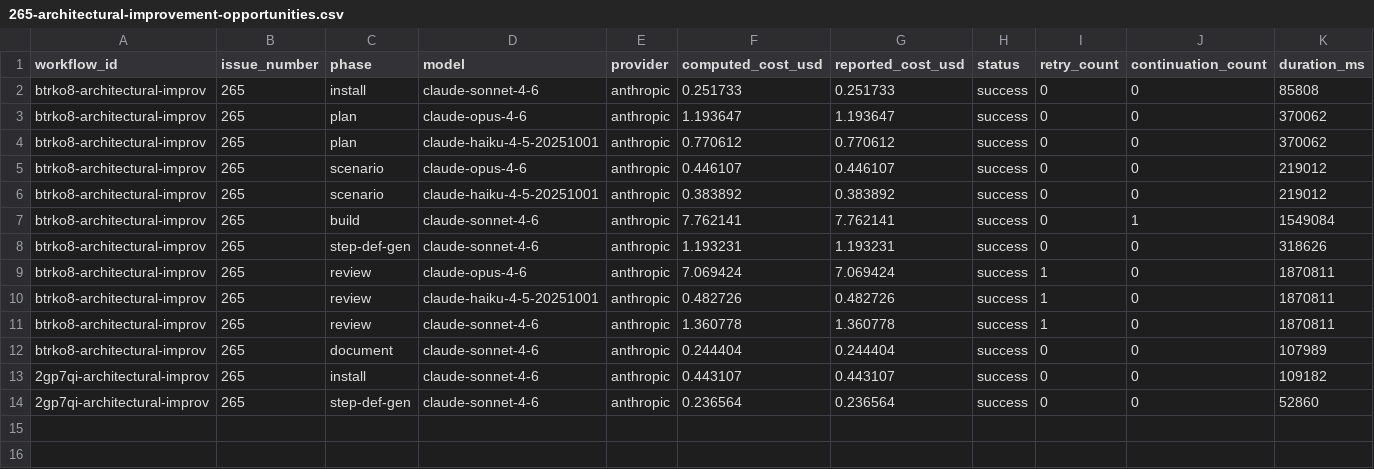
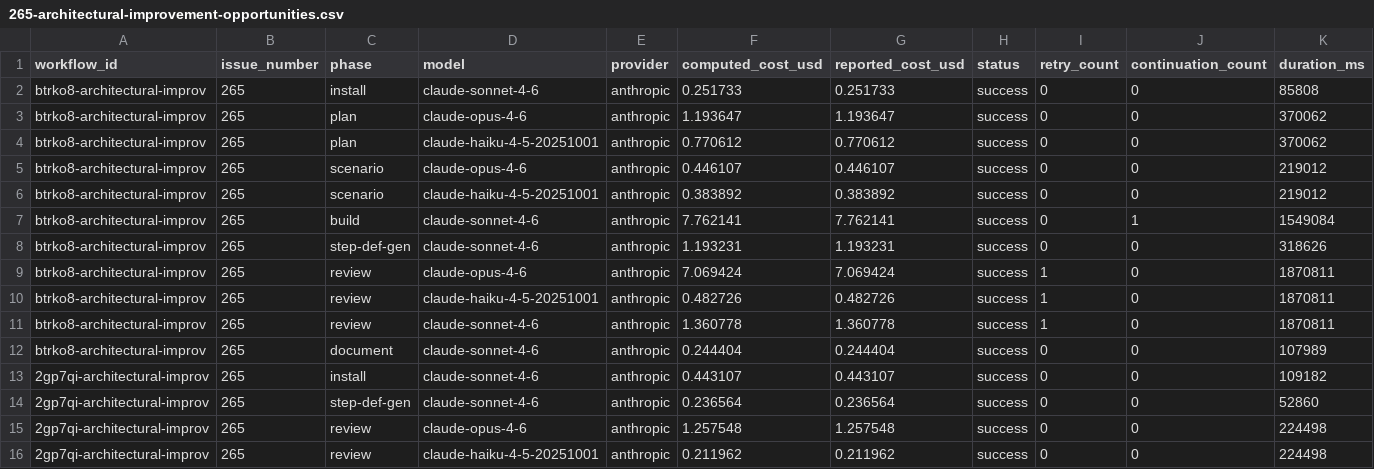
Before and after one commit to paysdoc/AI_Dev_Workflow, a CSV file: projects/AI_Dev_Workflow/265-architectural-improvement-opportunities.csv, drawn as a sheet; only a part is shown; rows hold the shown columns only; the diff names each change by its address in the sheet, - before the commit and + after, or states it on an @@ line.

```diff
--- a/projects/AI_Dev_Workflow/265-architectural-improvement-opportunities.csv
+++ b/projects/AI_Dev_Workflow/265-architectural-improvement-opportunities.csv
+row 15: 2gp7qi-architectural-improv | 265 | review | claude-opus-4-6 | anthropic | 1.257548 | 1.257548 | success | 0 | 0 | 224498
+row 16: 2gp7qi-architectural-improv | 265 | review | claude-haiku-4-5-20251001 | anthropic | 0.211962 | 0.211962 | success | 0 | 0 | 224498
```
Also changed, not shown: projects/AI_Dev_Workflow/total-cost.csv.
